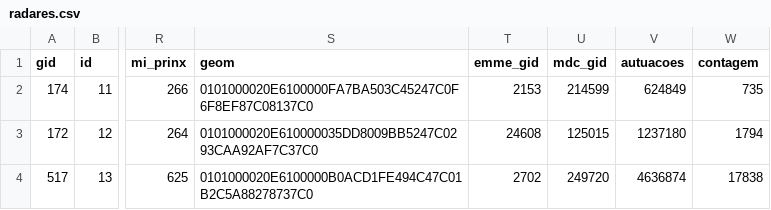
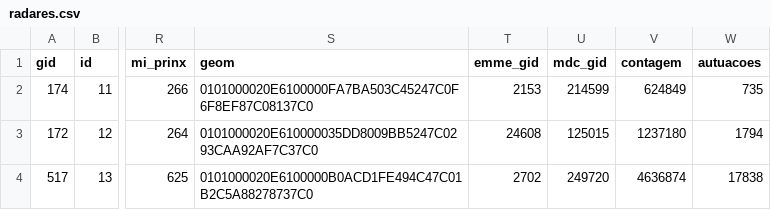
Before and after one commit to ezambomsantana/radartona, a CSV file: src/radares.csv, drawn as a sheet; only a part is shown, gaps mark what is left out; the diff names each change by its address in the sheet, - before the commit and + after, or states it on an @@ line.

```diff
--- a/src/radares.csv
+++ b/src/radares.csv
-V1: autuacoes
+V1: contagem
-W1: contagem
+W1: autuacoes
```
Also changed, not shown: 3 other files.
